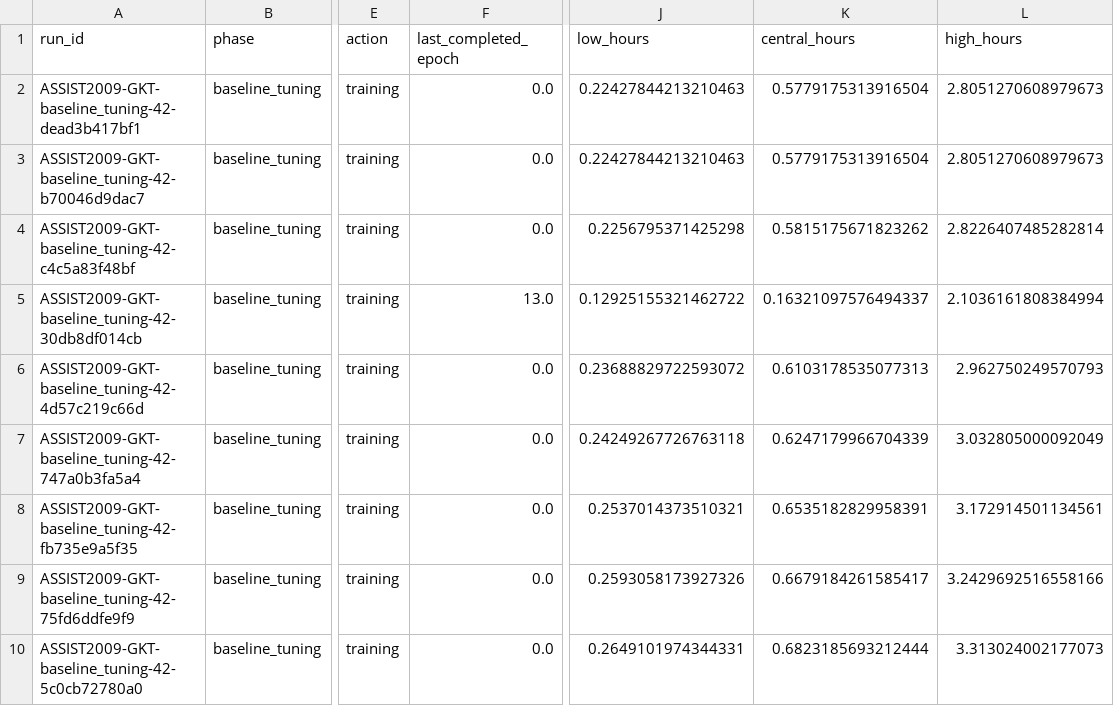
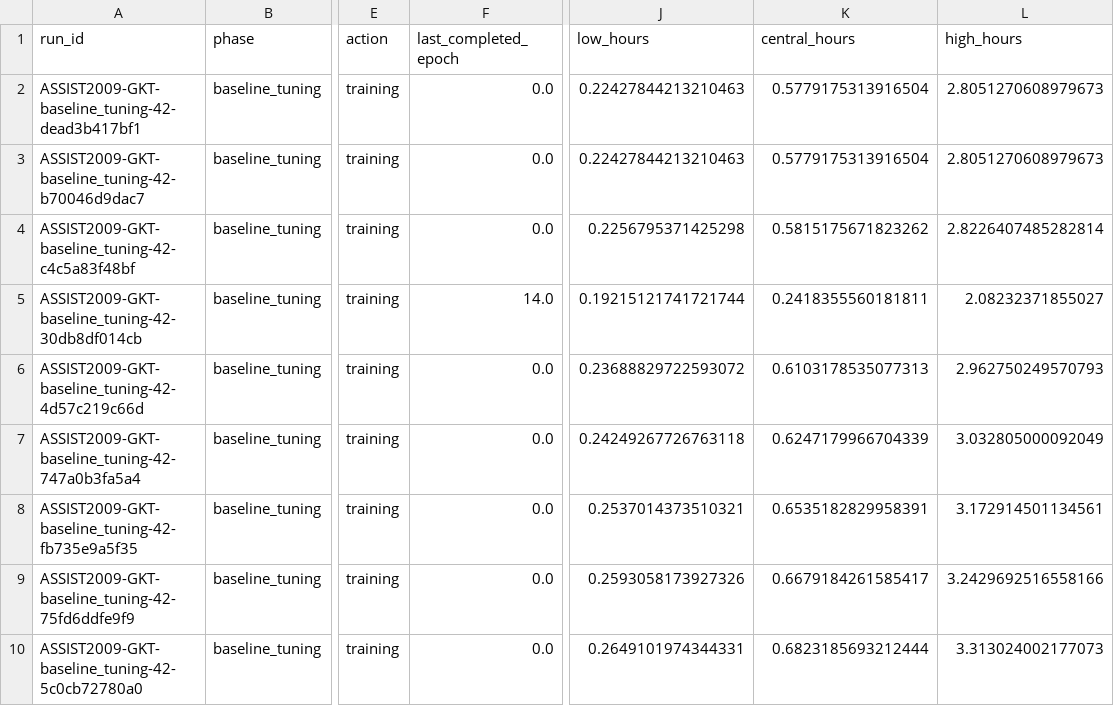
Before and after one commit to Tanishgupta28/LightSAKT2, a CSV file: reports/ETA_REMAINING_RUNS.csv, drawn as a sheet; only a part is shown, gaps mark what is left out; the diff names each change by its address in the sheet, - before the commit and + after, or states it on an @@ line.

```diff
--- a/reports/ETA_REMAINING_RUNS.csv
+++ b/reports/ETA_REMAINING_RUNS.csv
-F5 (last_completed_epoch): 13.0
+F5 (last_completed_epoch): 14.0
-J5 (low_hours): 0.12925155321462722
+J5 (low_hours): 0.19215121741721744
-K5 (central_hours): 0.16321097576494337
+K5 (central_hours): 0.2418355560181811
-L5 (high_hours): 2.1036161808384994
+L5 (high_hours): 2.08232371855027
```
Also changed, not shown: reports/ETA_MEASURED_TIMINGS.csv, reports/ETA_PHASE_MODEL_DATASET.csv, 19 other files.
